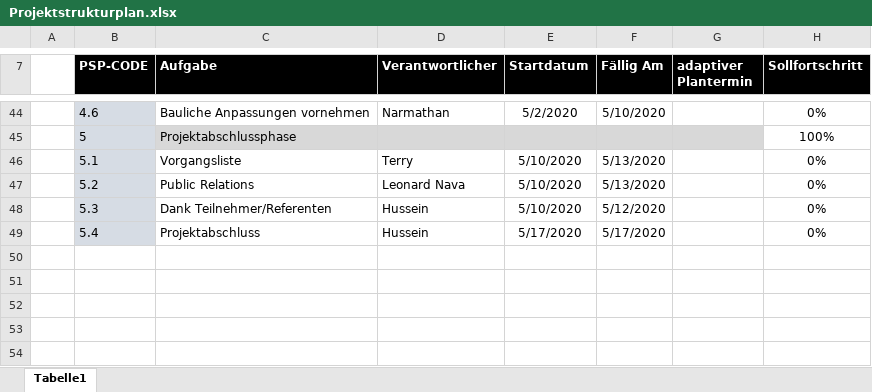
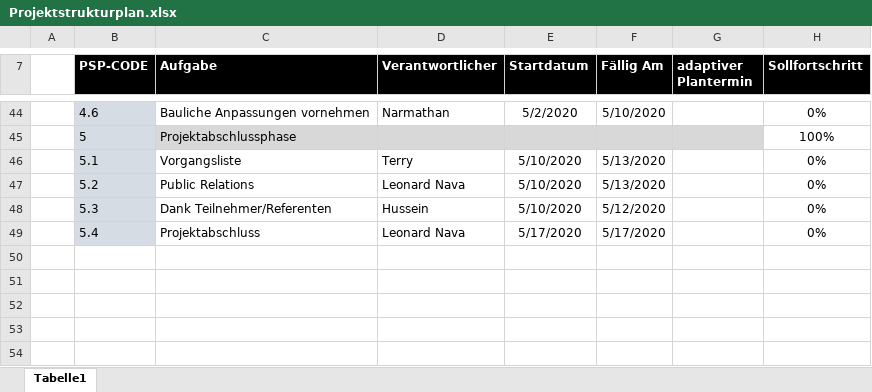
Before and after one commit to HusseinFarzi/Nachhatigkeitstagung, an Excel workbook: 06_Projektstrukturplan/Projektstrukturplan.xlsx, sheet Tabelle1, drawn as a sheet; only a part is shown, gaps mark what is left out; values as stored, in another font and other column widths than the file's, no borders; conditional formats not drawn; the diff covers the shown part only; the diff names each change by its address in the sheet, - before the commit and + after, or states it on an @@ line.

```diff
--- a/06_Projektstrukturplan/Projektstrukturplan.xlsx (sheet Tabelle1)
+++ b/06_Projektstrukturplan/Projektstrukturplan.xlsx (sheet Tabelle1)
-D49 (Verantwortlicher): Hussein
+D49 (Verantwortlicher): Leonard Nava
```
Also changed, not shown: 38 edited cells elsewhere in this sheet.
